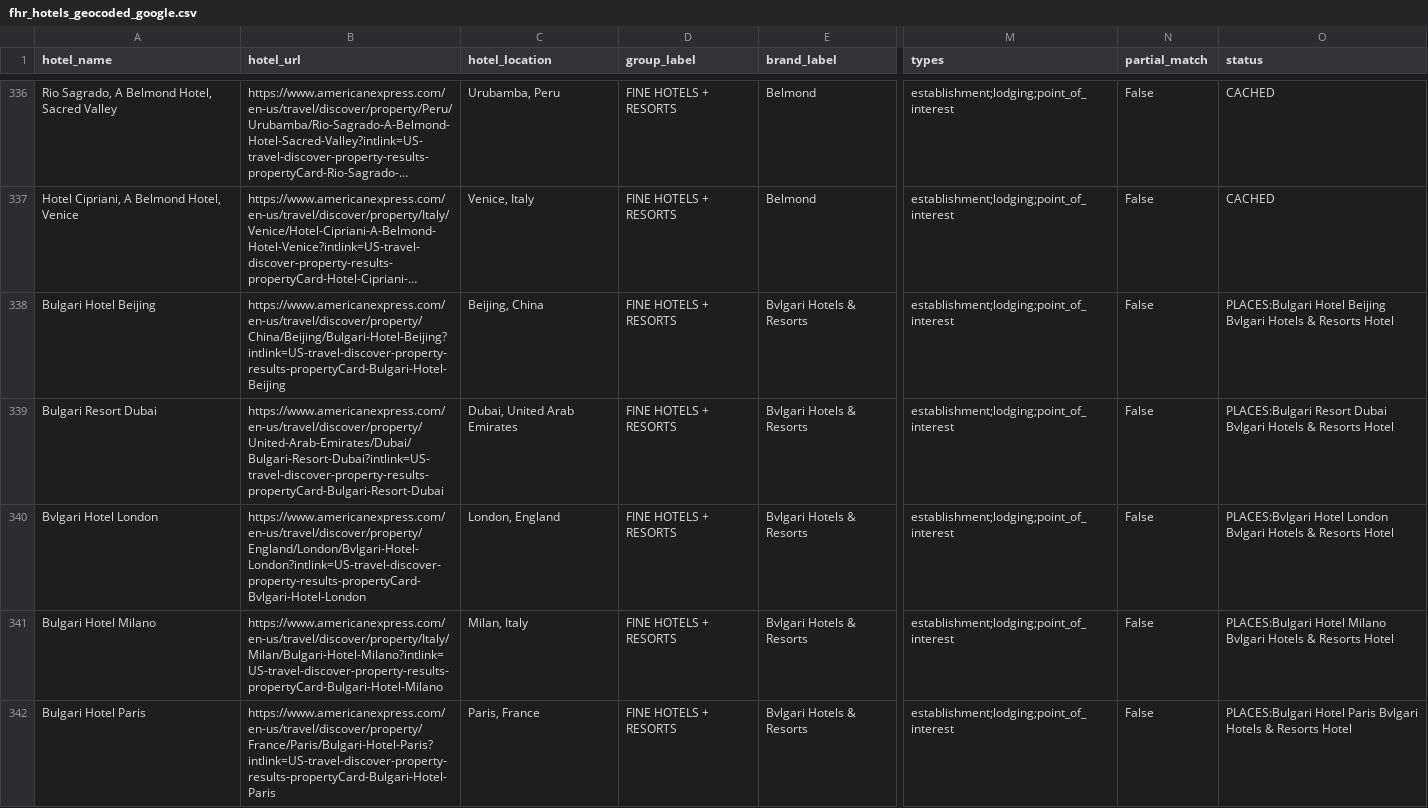
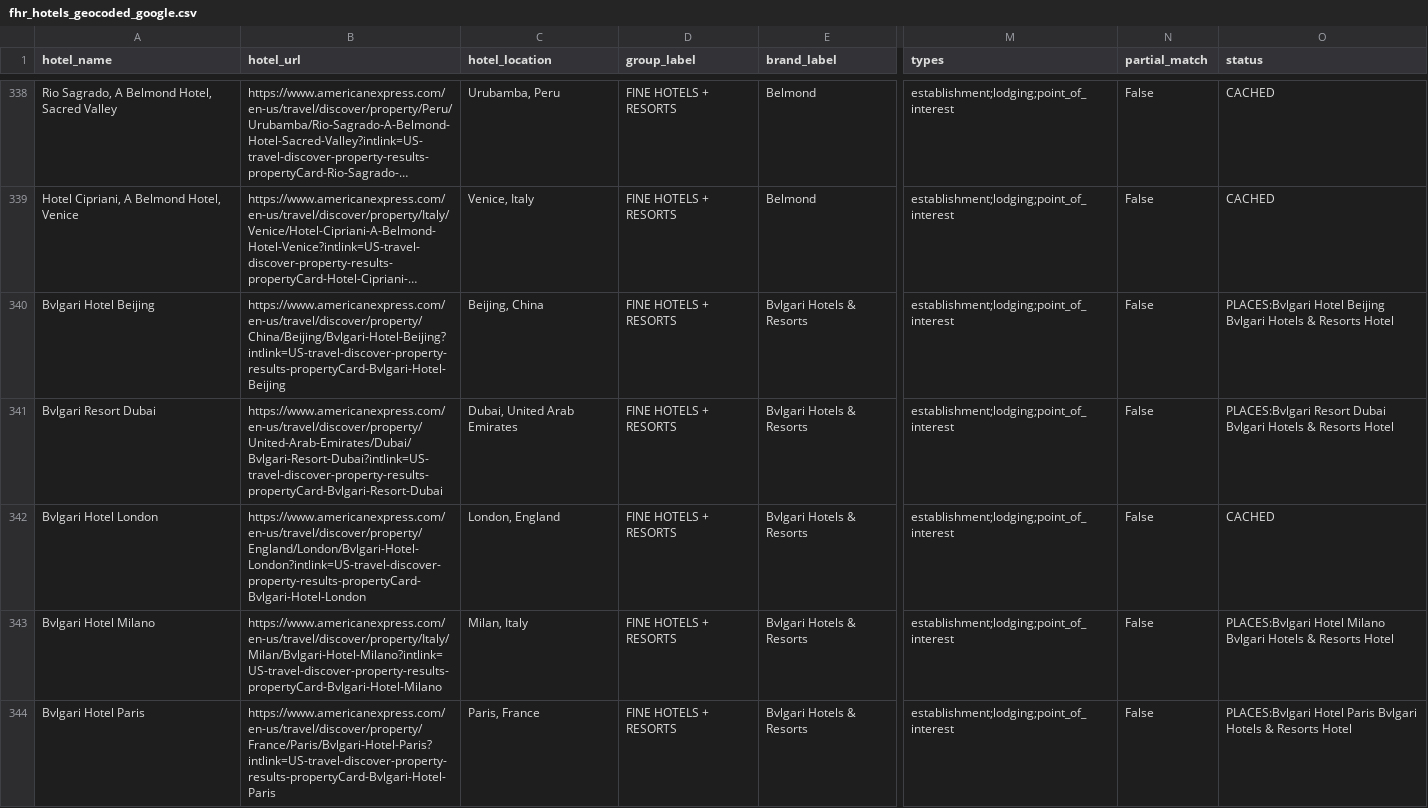
Before and after one commit to ZhengQ2/amex-hotel-credits, a CSV file: cache/fhr_hotels_geocoded_google.csv, drawn as a sheet; only a part is shown, gaps mark what is left out; long unchanged cells end in …; addresses are those after the commit; the diff covers the shown part only; the diff names each change by its address in the sheet, - before the commit and + after, or states it on an @@ line.

```diff
--- a/cache/fhr_hotels_geocoded_google.csv
+++ b/cache/fhr_hotels_geocoded_google.csv
-A340 (hotel_name): Bulgari Hotel Beijing
+A340 (hotel_name): Bvlgari Hotel Beijing
-B340 (hotel_url): https://www.americanexpress.com/en-us/travel/discover/property/China/Beijing/Bulgari-Hotel-Beijing?intlink=US-travel-discover-property-results-propertyCard-Bulgari-Hotel-Beijing
+B340 (hotel_url): https://www.americanexpress.com/en-us/travel/discover/property/China/Beijing/Bvlgari-Hotel-Beijing?intlink=US-travel-discover-property-results-propertyCard-Bvlgari-Hotel-Beijing
-O340 (status): PLACES:Bulgari Hotel Beijing…
+O340 (status): PLACES:Bvlgari Hotel Beijing…
-A341 (hotel_name): Bulgari Resort Dubai
+A341 (hotel_name): Bvlgari Resort Dubai
-B341 (hotel_url): https://www.americanexpress.com/en-us/travel/discover/property/United-Arab-Emirates/Dubai/Bulgari-Resort-Dubai?intlink=US-travel-discover-property-results-propertyCard-Bulgari-Resort-Dubai
+B341 (hotel_url): https://www.americanexpress.com/en-us/travel/discover/property/United-Arab-Emirates/Dubai/Bvlgari-Resort-Dubai?intlink=US-travel-discover-property-results-propertyCard-Bvlgari-Resort-Dubai
-O341 (status): PLACES:Bulgari Resort Dubai…
+O341 (status): PLACES:Bvlgari Resort Dubai…
-O342 (status): PLACES:Bvlgari Hotel London Bvlgari Hotels & Resorts Hotel
+O342 (status): CACHED
-A343 (hotel_name): Bulgari Hotel Milano
+A343 (hotel_name): Bvlgari Hotel Milano
-B343 (hotel_url): https://www.americanexpress.com/en-us/travel/discover/property/Italy/Milan/Bulgari-Hotel-Milano?intlink=US-travel-discover-property-results-propertyCard-Bulgari-Hotel-Milano
+B343 (hotel_url): https://www.americanexpress.com/en-us/travel/discover/property/Italy/Milan/Bvlgari-Hotel-Milano?intlink=US-travel-discover-property-results-propertyCard-Bvlgari-Hotel-Milano
-O343 (status): PLACES:Bulgari Hotel Milano…
+O343 (status): PLACES:Bvlgari Hotel Milano…
-A344 (hotel_name): Bulgari Hotel Paris
+A344 (hotel_name): Bvlgari Hotel Paris
-B344 (hotel_url): https://www.americanexpress.com/en-us/travel/discover/property/France/Paris/Bulgari-Hotel-Paris?intlink=US-travel-discover-property-results-propertyCard-Bulgari-Hotel-Paris
+B344 (hotel_url): https://www.americanexpress.com/en-us/travel/discover/property/France/Paris/Bvlgari-Hotel-Paris?intlink=US-travel-discover-property-results-propertyCard-Bvlgari-Hotel-Paris
-O344 (status): PLACES:Bulgari Hotel Paris…
+O344 (status): PLACES:Bvlgari Hotel Paris…
```
Also changed, not shown: 9 added rows, 1 removed row and 10 edited cells elsewhere in this file, cache/thc_hotels_geocoded_google.csv, 2 other files.
